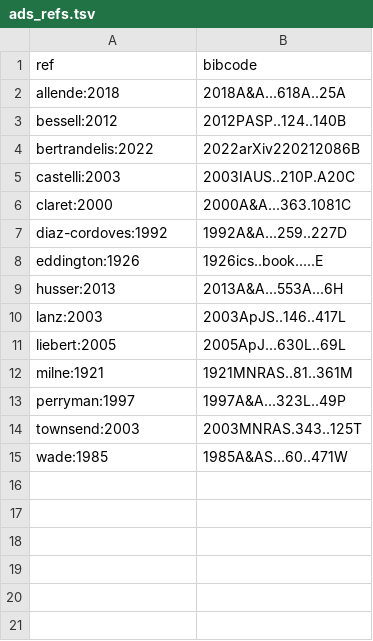
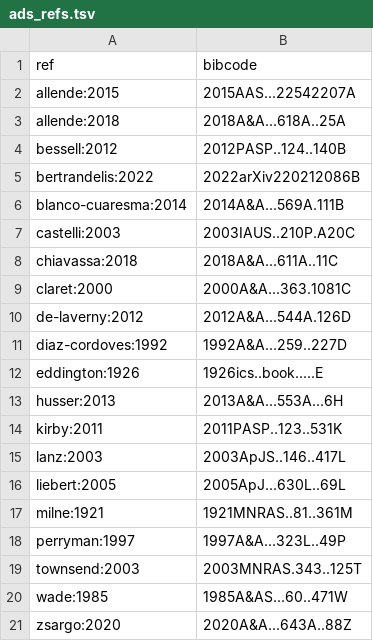
Before and after one commit to rhdtownsend/msg, a TSV file: docs/source/ads_refs.tsv, drawn as a sheet; the diff names each change by its address in the sheet, - before the commit and + after, or states it on an @@ line.

```diff
--- a/docs/source/ads_refs.tsv
+++ b/docs/source/ads_refs.tsv
+row 2: allende:2015 | 2015AAS...22542207A
+row 6: blanco-cuaresma:2014 | 2014A&A...569A.111B
+row 8: chiavassa:2018 | 2018A&A...611A..11C
+row 10: de-laverny:2012 | 2012A&A...544A.126D
+row 14: kirby:2011 | 2011PASP..123..531K
+row 21: zsargo:2020 | 2020A&A...643A..88Z
```
Also changed, not shown: 26 other files.
